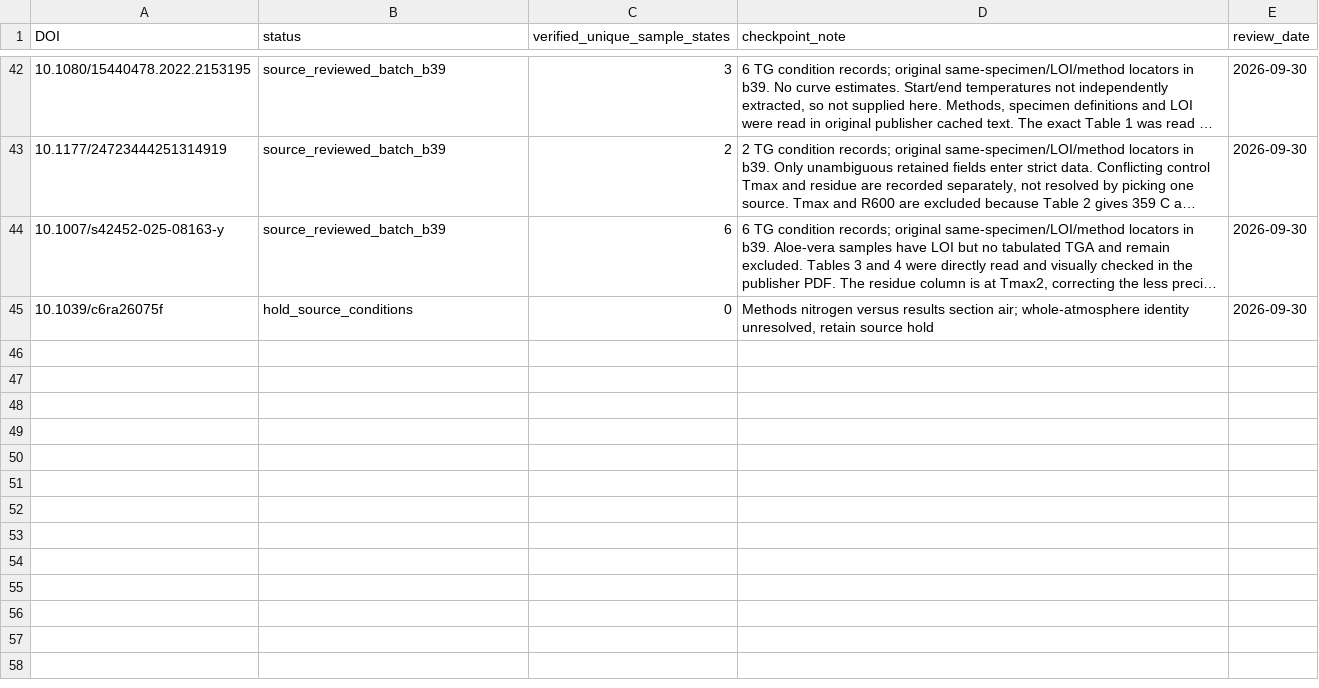
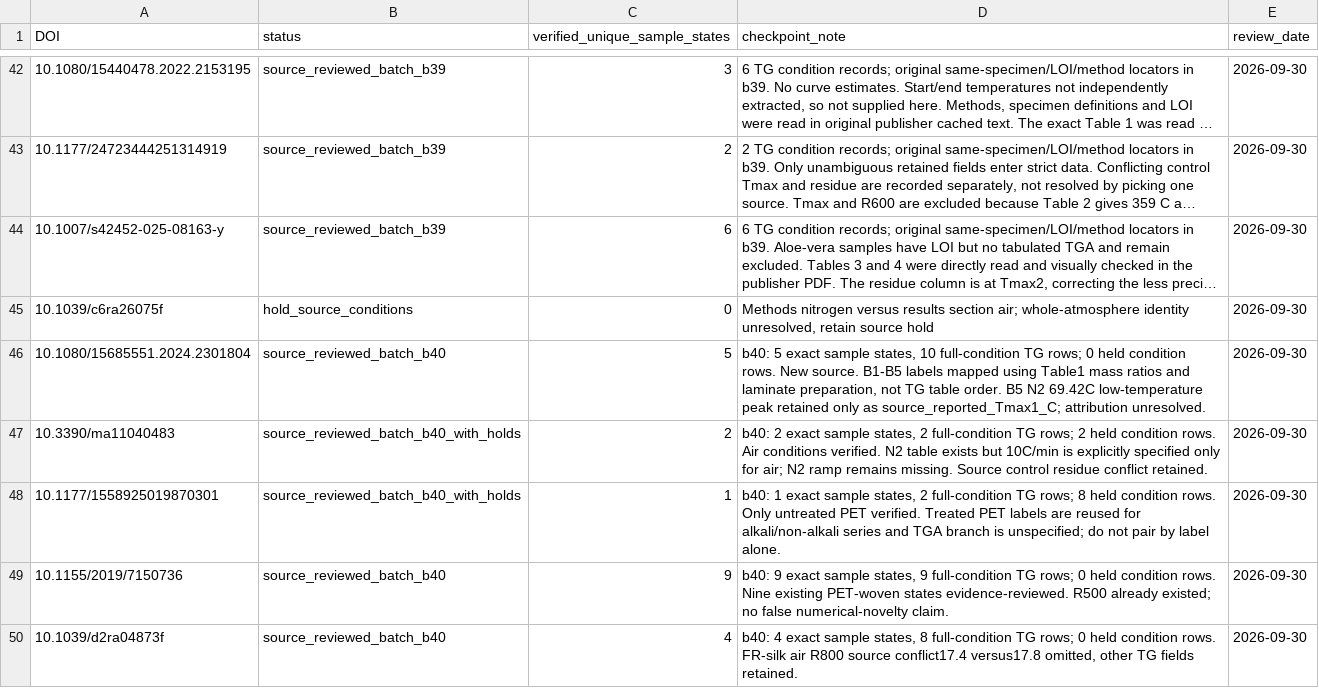
Before and after one commit to PolyFT/textile-tga-database, a CSV file: data/curation/source_review_queue.csv, drawn as a sheet; only a part is shown, gaps mark what is left out; long unchanged cells end in ….

Commit message:
data: add 21 source-reviewed textile states with fingerprint-bound inline approvals
31 complete condition records; 10 held condition rows remain outside Grade A. A temporary branch-only job generates outputs for 162 states/195 conditions, runs all 90 tests, and removes itself.

```diff
--- a/data/curation/source_review_queue.csv
+++ b/data/curation/source_review_queue.csv
@@ -45 +45,6 @@ DOI,status,verified_unique_sample_states,checkpoint_note,review_date
 10.1039/c6ra26075f,hold_source_conditions,0,"Methods nitrogen versus results section air; whole-atmosphere identity unresolved, retain source hold",2026-09-30
+10.1080/15685551.2024.2301804,source_reviewed_batch_b40,5,"b40: 5 exact sample states, 10 full-condition TG rows; 0 held condition rows. New source. B1-B5 labels mapped using Table1 mass ratios and laminate preparation, not TG table order. B5 N2 69.42C low-temperature peak retained only as source_reported_Tmax1_C; attribution unresolved.",2026-09-30
+10.3390/ma11040483,source_reviewed_batch_b40_with_holds,2,"b40: 2 exact sample states, 2 full-condition TG rows; 2 held condition rows. Air conditions verified. N2 table exists but 10C/min is explicitly specified only for air; N2 ramp remains missing. Source control residue conflict retained.",2026-09-30
+10.1177/1558925019870301,source_reviewed_batch_b40_with_holds,1,"b40: 1 exact sample states, 2 full-condition TG rows; 8 held condition rows. Only untreated PET verified. Treated PET labels are reused for alkali/non-alkali series and TGA branch is unspecified; do not pair by label alone.",2026-09-30
+10.1155/2019/7150736,source_reviewed_batch_b40,9,"b40: 9 exact sample states, 9 full-condition TG rows; 0 held condition rows. Nine existing PET-woven states evidence-reviewed. R500 already existed; no false numerical-novelty claim.",2026-09-30
+10.1039/d2ra04873f,source_reviewed_batch_b40,4,"b40: 4 exact sample states, 8 full-condition TG rows; 0 held condition rows. FR-silk air R800 source conflict17.4 versus17.8 omitted, other TG fields retained.",2026-09-30
```
Also changed, not shown: data/automation/pairing_quarantine.csv, 7 other files.
